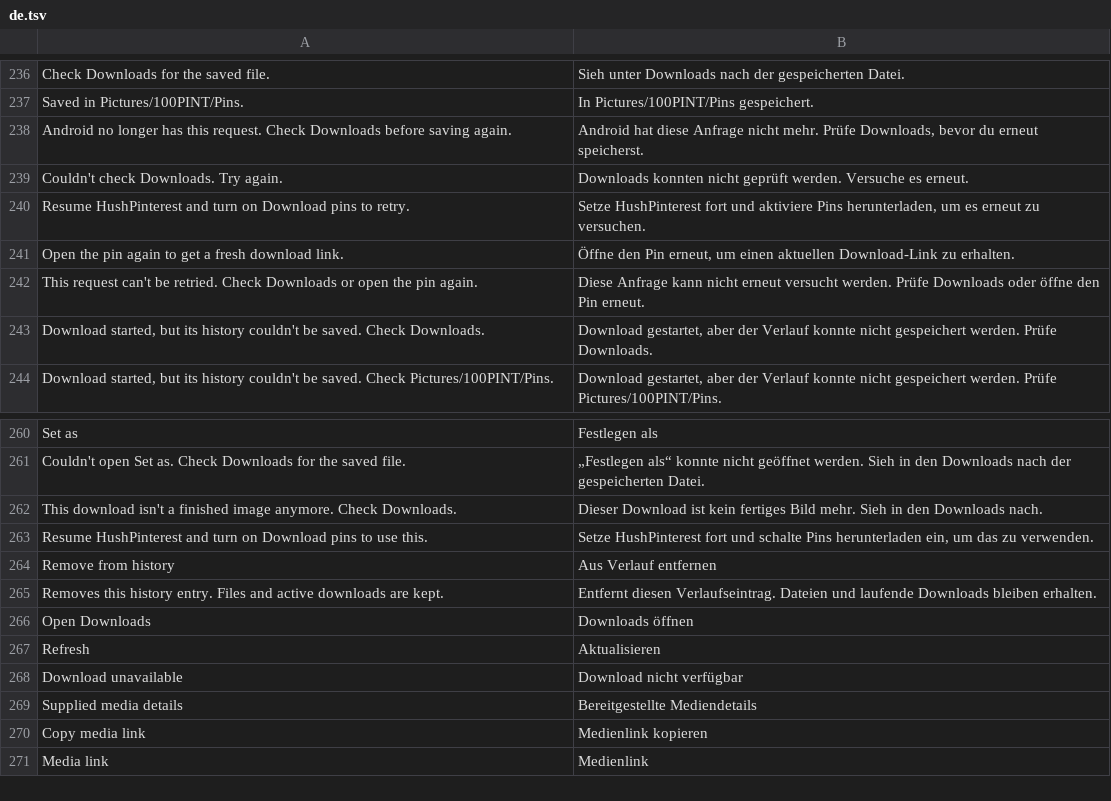
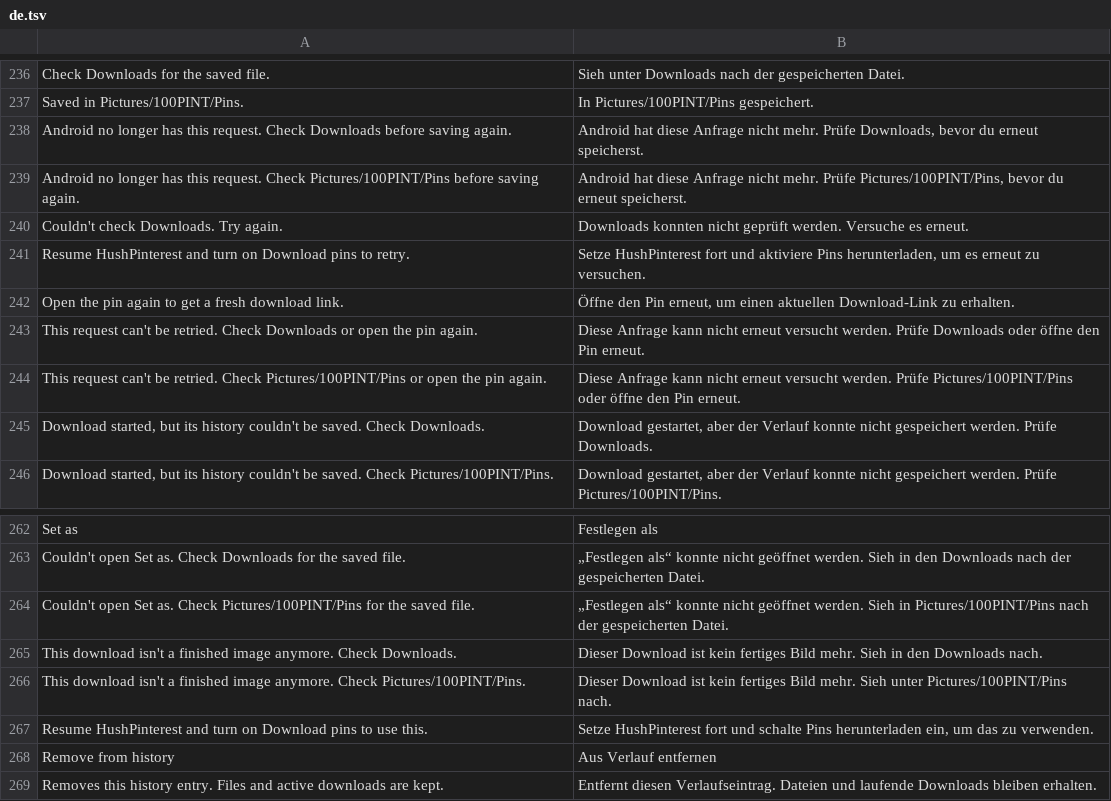
Before and after one commit to SA-SUJON/HushPinterest, a TSV file: extensions/shared/library/src/main/l10n/de.tsv, drawn as a sheet; only a part is shown, gaps mark what is left out; the shorter side is filled out with more unchanged rows; the diff names each change by its address in the sheet, - before the commit and + after, or states it on an @@ line.

Commit message:
fix(actions): keep each download's folder with its history entry
The missing-request line, Set as failures and the can't-retry toast
still said to check Downloads for files saved in Pictures/100PINT/Pins,
and once Android forgot a request there was nothing left to ask. A
request saved in Pinterest's folder now ends its history line in ",P"
(Download lines keep the old shape), state changes keep the flag, and
all four messages name the folder from it. The download, its history
entry and its toast now share one read of the switch.

Refs #5

```diff
--- a/extensions/shared/library/src/main/l10n/de.tsv
+++ b/extensions/shared/library/src/main/l10n/de.tsv
+row 239: Android no longer has this request. Check Pictures/100PINT/Pins before saving again. | Android hat diese Anfrage nicht mehr. Prüfe Pictures/100PINT/Pins, bevor du erneut speicherst.
+row 244: This request can't be retried. Check Pictures/100PINT/Pins or open the pin again. | Diese Anfrage kann nicht erneut versucht werden. Prüfe Pictures/100PINT/Pins oder öffne den Pin erneut.
+row 264: Couldn't open Set as. Check Pictures/100PINT/Pins for the saved file. | „Festlegen als“ konnte nicht geöffnet werden. Sieh in Pictures/100PINT/Pins nach der gespeicherten Datei.
+row 266: This download isn't a finished image anymore. Check Pictures/100PINT/Pins. | Dieser Download ist kein fertiges Bild mehr. Sieh unter Pictures/100PINT/Pins nach.
```
Also changed, not shown: extensions/shared/library/src/main/l10n/es.tsv, extensions/shared/library/src/main/l10n/in.tsv, 7 other files.
